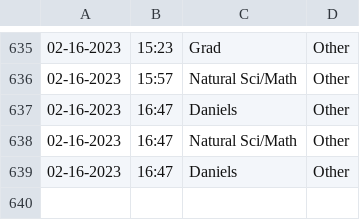
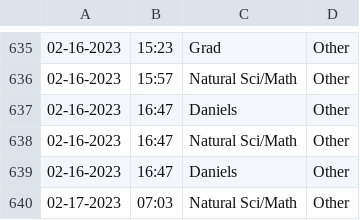
Before and after one commit to Jarob-H/Automated-User-Tracker, a CSV file: users.csv, drawn as a sheet; only a part is shown, gaps mark what is left out.

Commit message:
update

```diff
--- a/users.csv
+++ b/users.csv
@@ -639 +639,2 @@
 02-16-2023,16:47,Daniels,Other
+02-17-2023,07:03,Natural Sci/Math,Other
```
